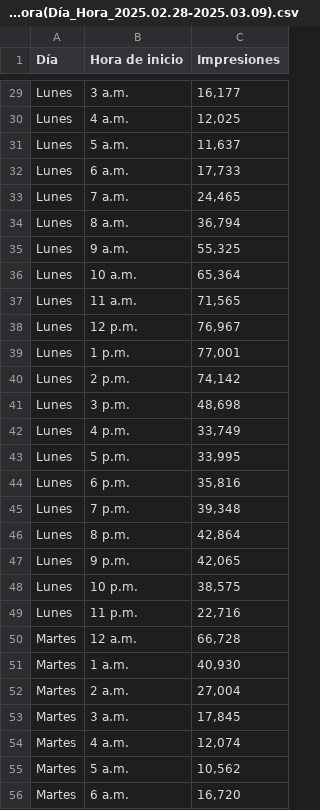
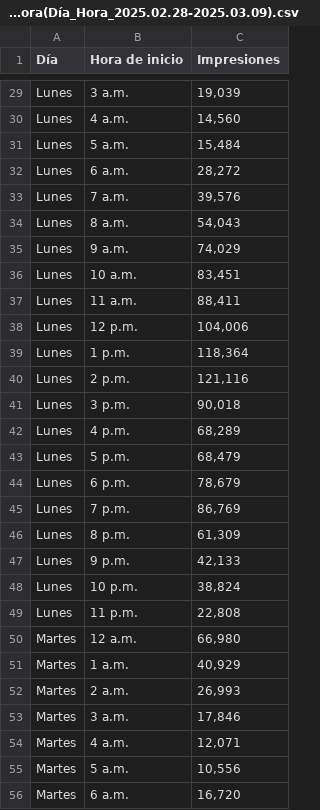
Before and after one commit to raulvinet/marketingcampeingdashboard, a CSV file: static/public/Día_y_hora(Día_Hora_2025.02.28-2025.03.09).csv, drawn as a sheet; only a part is shown, gaps mark what is left out; the diff covers the shown part only; the diff names each change by its address in the sheet, - before the commit and + after, or states it on an @@ line.

```diff
--- a/static/public/Día_y_hora(Día_Hora_2025.02.28-2025.03.09).csv
+++ b/static/public/Día_y_hora(Día_Hora_2025.02.28-2025.03.09).csv
-C29 (Impresiones): 16,177
+C29 (Impresiones): 19,039
-C30 (Impresiones): 12,025
+C30 (Impresiones): 14,560
-C31 (Impresiones): 11,637
+C31 (Impresiones): 15,484
-C32 (Impresiones): 17,733
+C32 (Impresiones): 28,272
-C33 (Impresiones): 24,465
+C33 (Impresiones): 39,576
-C34 (Impresiones): 36,794
+C34 (Impresiones): 54,043
-C35 (Impresiones): 55,325
+C35 (Impresiones): 74,029
-C36 (Impresiones): 65,364
+C36 (Impresiones): 83,451
-C37 (Impresiones): 71,565
+C37 (Impresiones): 88,411
-C38 (Impresiones): 76,967
+C38 (Impresiones): 104,006
-C39 (Impresiones): 77,001
+C39 (Impresiones): 118,364
-C40 (Impresiones): 74,142
+C40 (Impresiones): 121,116
-C41 (Impresiones): 48,698
+C41 (Impresiones): 90,018
-C42 (Impresiones): 33,749
+C42 (Impresiones): 68,289
-C43 (Impresiones): 33,995
+C43 (Impresiones): 68,479
-C44 (Impresiones): 35,816
+C44 (Impresiones): 78,679
-C45 (Impresiones): 39,348
+C45 (Impresiones): 86,769
-C46 (Impresiones): 42,864
+C46 (Impresiones): 61,309
-C47 (Impresiones): 42,065
+C47 (Impresiones): 42,133
-C48 (Impresiones): 38,575
+C48 (Impresiones): 38,824
-C49 (Impresiones): 22,716
+C49 (Impresiones): 22,808
-C50 (Impresiones): 66,728
+C50 (Impresiones): 66,980
-C51 (Impresiones): 40,930
+C51 (Impresiones): 40,929
-C52 (Impresiones): 27,004
+C52 (Impresiones): 26,993
-C53 (Impresiones): 17,845
+C53 (Impresiones): 17,846
-C54 (Impresiones): 12,074
+C54 (Impresiones): 12,071
-C55 (Impresiones): 10,562
+C55 (Impresiones): 10,556
```
Also changed, not shown: 66 edited cells elsewhere in this file, static/public/Cambios_más_notables(2025.02.28-2025.03.09_en_comparación_con_2025.02.18-2025.02.27).csv, static/public/Campañas(2025.02.28-2025.03.09).csv, 12 other files.
